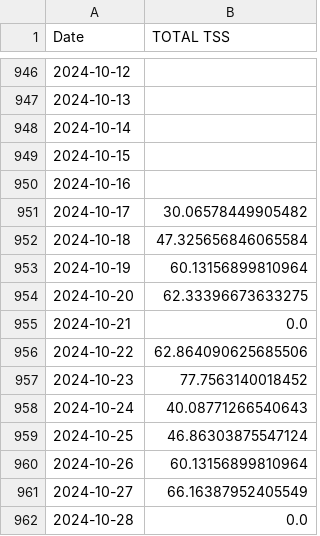
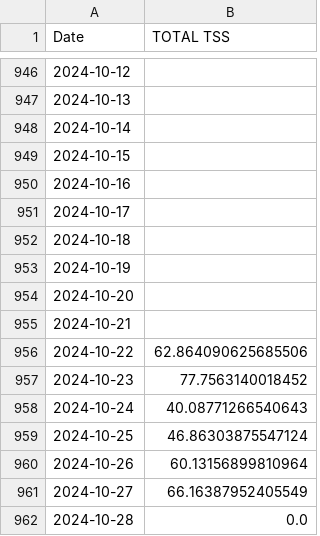
Before and after one commit to juanpabloangarita/Perform_AI, a CSV file: data/processed/csv/tss.csv, drawn as a sheet; only a part is shown, gaps mark what is left out.

```diff
--- a/data/processed/csv/tss.csv
+++ b/data/processed/csv/tss.csv
@@ -950,7 +950,7 @@ Date,TOTAL TSS
 2024-10-16,
-2024-10-17,30.06578449905482
-2024-10-18,47.325656846065584
-2024-10-19,60.13156899810964
-2024-10-20,62.33396673633275
-2024-10-21,0.0
+2024-10-17,
+2024-10-18,
+2024-10-19,
+2024-10-20,
+2024-10-21,
 2024-10-22,62.864090625685506
```
Also changed, not shown: data/processed/csv/atl.csv, data/processed/csv/final_df.csv, 20 other files.
